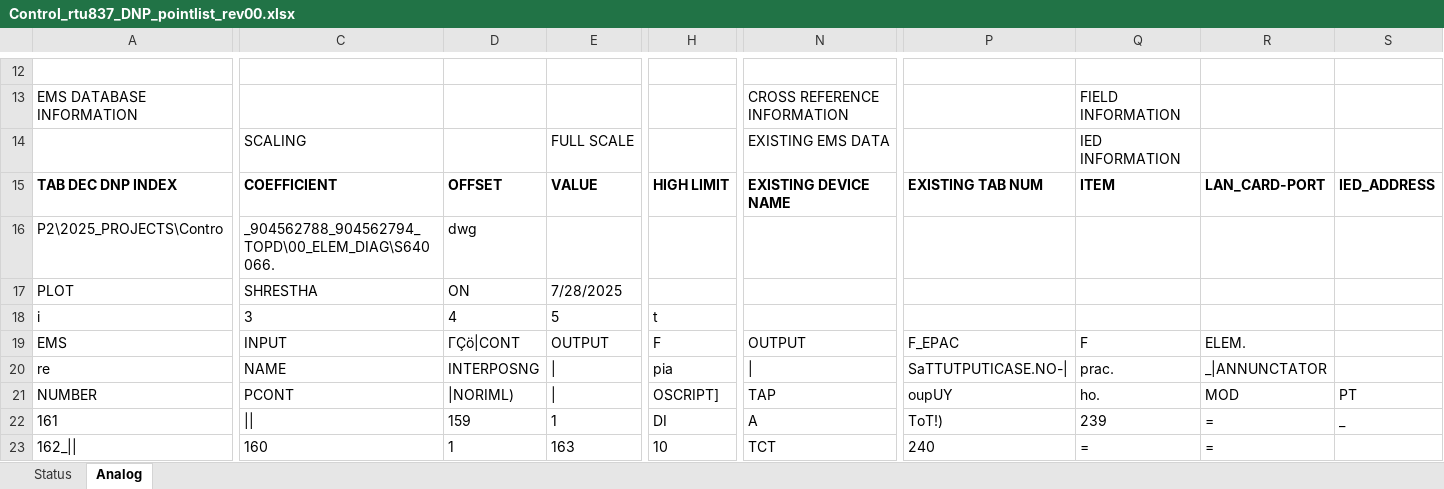
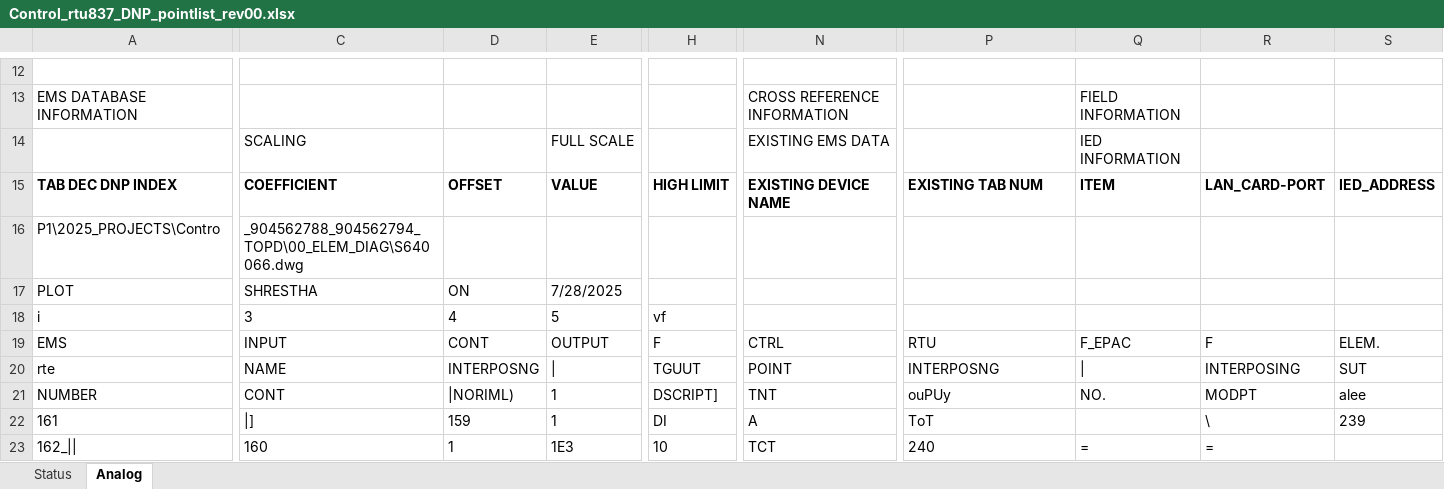
Before and after one commit to bartonrd/RTUPointListParser, an Excel workbook: ExamplePointlists/Example1/TestOutput/Control_rtu837_DNP_pointlist_rev00.xlsx, sheet Analog, drawn as a sheet; only a part is shown, gaps mark what is left out; values as stored, in another font and other column widths than the file's, no borders; removed rows and columns are numbered as before the commit, all else as after; rows hold the shown columns only; the diff covers the shown part only; the diff names each change by its address in the sheet, - before the commit and + after, or states it on an @@ line.

```diff
--- a/ExamplePointlists/Example1/TestOutput/Control_rtu837_DNP_pointlist_rev00.xlsx (sheet Analog)
+++ b/ExamplePointlists/Example1/TestOutput/Control_rtu837_DNP_pointlist_rev00.xlsx (sheet Analog)
-A16: P2\2025_PROJECTS\Contro
+A16: P1\2025_PROJECTS\Contro
-C16: _904562788_904562794_TOPD\00_ELEM_DIAG\S640066.
+C16: _904562788_904562794_TOPD\00_ELEM_DIAG\S640066.dwg
-D16: dwg
+D16: (empty)
-H18: t
+H18: vf
-D19: ΓÇö|CONT
+D19: CONT
-N19: OUTPUT
+N19: CTRL
-P19: F_EPAC
+P19: RTU
-Q19: F
+Q19: F_EPAC
-R19: ELEM.
+R19: F
-S19: (empty)
+S19: ELEM.
-row 20: re | NAME | INTERPOSNG | | | pia | | | SaTTUTPUTICASE.NO-| | prac. | _|ANNUNCTATOR
+row 20: rte | NAME | INTERPOSNG | | | TGUUT | POINT | INTERPOSNG | | | INTERPOSING | SUT
-C21: PCONT
+C21: CONT
-E21: |
+E21: 1
-H21: OSCRIPT]
+H21: DSCRIPT]
-N21: TAP
+N21: TNT
-P21: oupUY
+P21: ouPUy
-Q21: ho.
+Q21: NO.
-R21: MOD
+R21: MODPT
-S21: PT
+S21: alee
-C22: ||
+C22: |]
-P22: ToT!)
+P22: ToT
-Q22: 239
+Q22: (empty)
-R22: =
+R22: \
-S22: _
+S22: 239
-E23: 163
+E23: 1E3
```
Also changed, not shown: 4 added rows, 4 removed rows and 258 edited cells elsewhere in this sheet, sheet Status.
